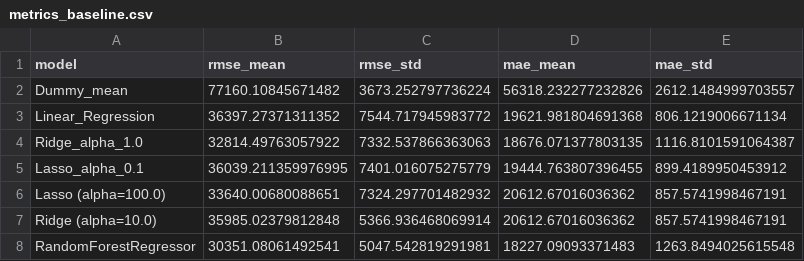
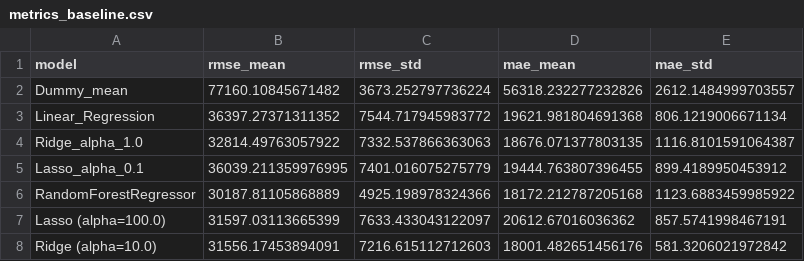
Before and after one commit to Uvlazhnitel/House-prices-regression, a CSV file: reports/metrics_baseline.csv, drawn as a sheet.

Commit message:
Enhance Random Forest baseline notebook: update metrics, improve model configuration, and streamline CSV reporting

```diff
--- a/reports/metrics_baseline.csv
+++ b/reports/metrics_baseline.csv
@@ -5,4 +5,4 @@ Ridge_alpha_1.0,32814.49763057922,7332.537866363063,18676.071377803135,1116.8101
 Lasso_alpha_0.1,36039.211359976995,7401.016075275779,19444.763807396455,899.4189950453912
-Lasso (alpha=100.0),33640.00680088651,7324.297701482932,20612.67016036362,857.5741998467191
-Ridge (alpha=10.0),35985.02379812848,5366.936468069914,20612.67016036362,857.5741998467191
-RandomForestRegressor,30351.08061492541,5047.542819291981,18227.09093371483,1263.8494025615548
+RandomForestRegressor,30187.81105868889,4925.198978324366,18172.212787205168,1123.6883459985922
+Lasso (alpha=100.0),31597.03113665399,7633.433043122097,20612.67016036362,857.5741998467191
+Ridge (alpha=10.0),31556.17453894091,7216.615112712603,18001.482651456176,581.3206021972842
```
Also changed, not shown: 2 other files.
